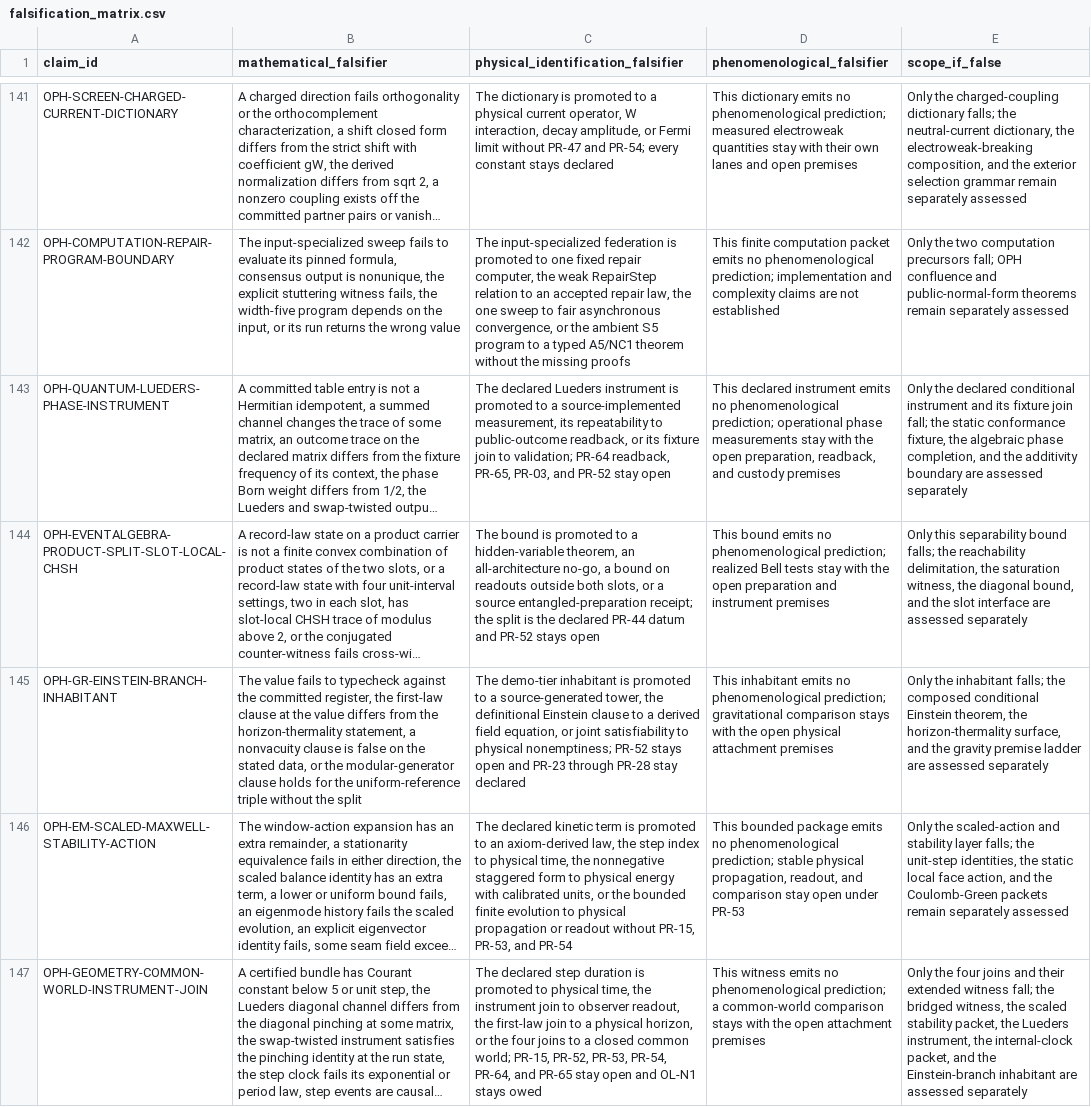
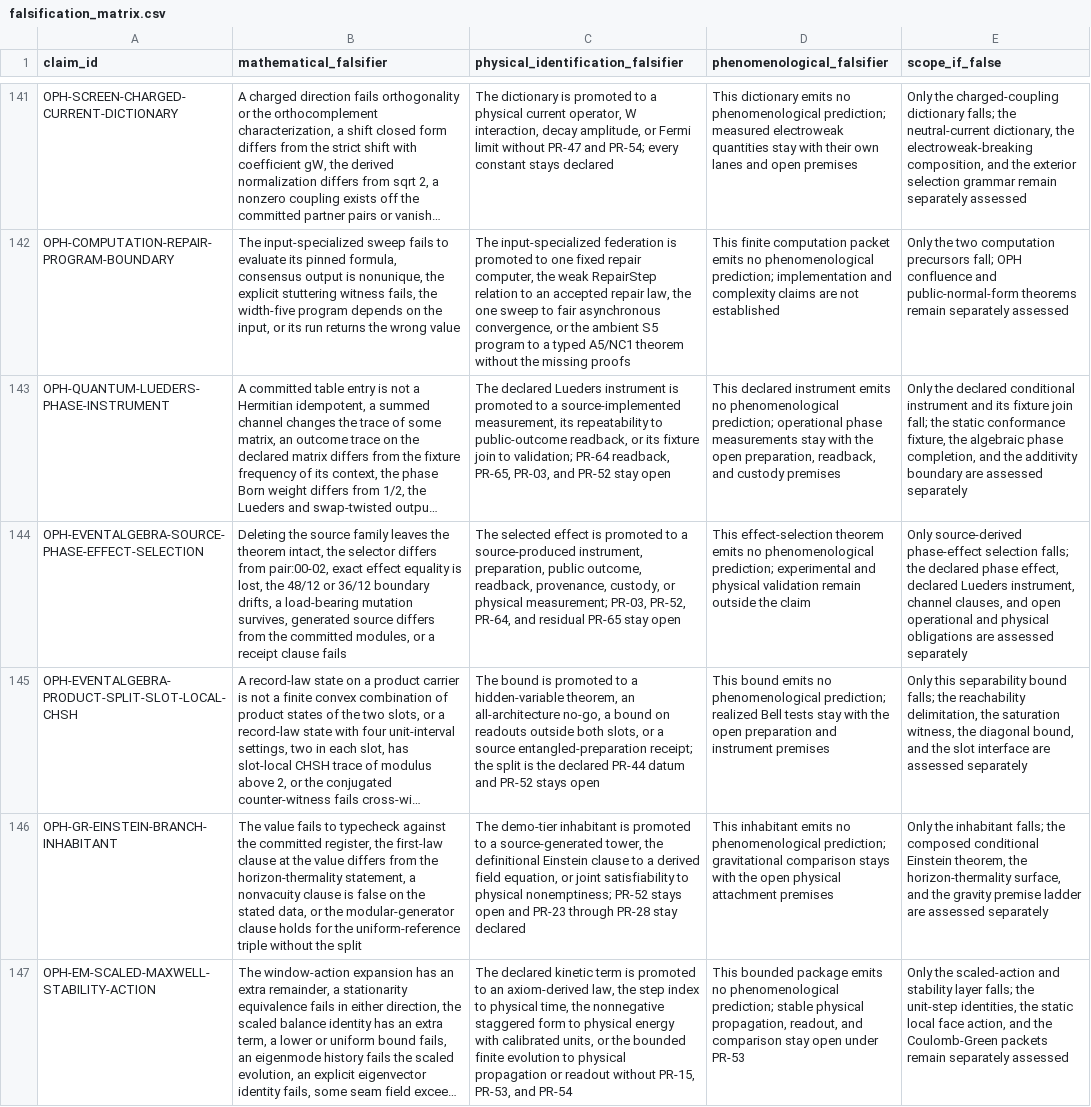
Before and after one commit to FloatingPragma/observer-patch-holography, a CSV file: claims/falsification_matrix.csv, drawn as a sheet; only a part is shown, gaps mark what is left out; the shorter side is filled out with more unchanged rows; long unchanged cells end in …; the diff names each change by its address in the sheet, - before the commit and + after, or states it on an @@ line.

```diff
--- a/claims/falsification_matrix.csv
+++ b/claims/falsification_matrix.csv
+row 144: OPH-EVENTALGEBRA-SOURCE-PHASE-EFFECT-SELECTION | Deleting the source family leaves the theorem intact, the selector differs from pair:00-02, exact effect equality is lost, the 48/12 or 36/12 boundary drifts, a load-bearing mutation survives, generated source differs from the committed modules, or a receipt clause fails | The selected effect is promoted to a source-produced instrument, preparation, public outcome, readback, provenance, custody, or physical measurement; PR-03, PR-52, PR-64, and residual PR-65 stay open | This effect-selection theorem emits no phenomenological prediction; experimental and physical validation remain outside the claim | Only source-derived phase-effect selection falls; the declared phase effect, declared Lueders instrument, channel clauses, and open operational and physical obligations are assessed separately
```
Also changed, not shown: claims/novelty_matrix.csv, 17 other files.
